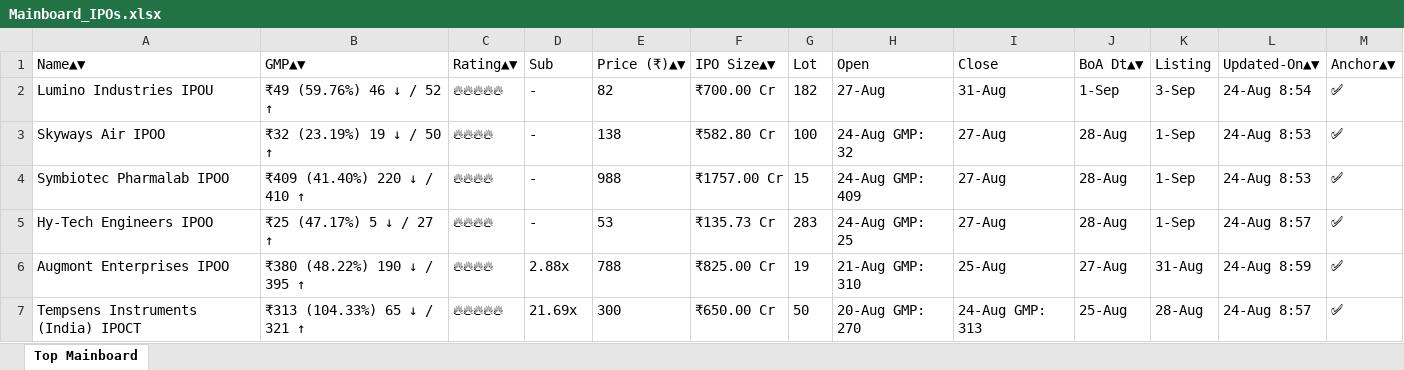
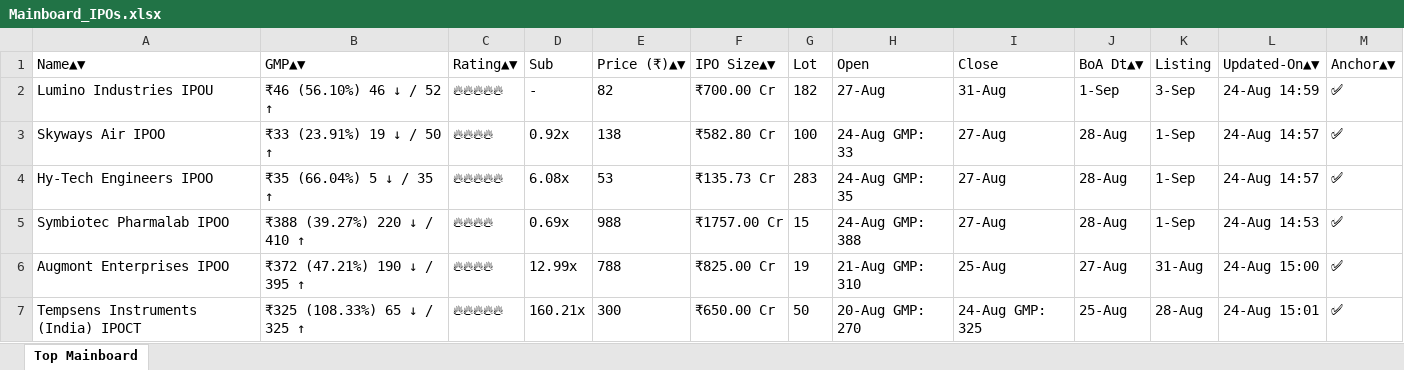
Before and after one commit to ayushpdkushwaha1/ipo-gmp-bot, an Excel workbook: files/Mainboard_IPOs.xlsx, sheet Top Mainboard, drawn as a sheet; values as stored, in another font and other column widths than the file's, no borders; removed rows and columns are numbered as before the commit, all else as after; the diff names each change by its address in the sheet, - before the commit and + after, or states it on an @@ line.

```diff
--- a/files/Mainboard_IPOs.xlsx (sheet Top Mainboard)
+++ b/files/Mainboard_IPOs.xlsx (sheet Top Mainboard)
-B2 (GMP▲▼): ₹49 (59.76%) 46 ↓ / 52 ↑
+B2 (GMP▲▼): ₹46 (56.10%) 46 ↓ / 52 ↑
-L2 (Updated-On▲▼): 24-Aug 8:54
+L2 (Updated-On▲▼): 24-Aug 14:59
-B3 (GMP▲▼): ₹32 (23.19%) 19 ↓ / 50 ↑
+B3 (GMP▲▼): ₹33 (23.91%) 19 ↓ / 50 ↑
-D3 (Sub): -
+D3 (Sub): 0.92x
-H3 (Open): 24-Aug GMP: 32
+H3 (Open): 24-Aug GMP: 33
-L3 (Updated-On▲▼): 24-Aug 8:53
+L3 (Updated-On▲▼): 24-Aug 14:57
+row 4: Hy-Tech Engineers IPOO | ₹35 (66.04%) 5 ↓ / 35 ↑ | 🔥🔥🔥🔥🔥 | 6.08x | 53 | ₹135.73 Cr | 283 | 24-Aug GMP: 35 | 27-Aug | 28-Aug | 1-Sep | 24-Aug 14:57 | ✅
-B5 (GMP▲▼): ₹409 (41.40%) 220 ↓ / 410 ↑
+B5 (GMP▲▼): ₹388 (39.27%) 220 ↓ / 410 ↑
-D5 (Sub): -
+D5 (Sub): 0.69x
-H5 (Open): 24-Aug GMP: 409
+H5 (Open): 24-Aug GMP: 388
-L5 (Updated-On▲▼): 24-Aug 8:53
+L5 (Updated-On▲▼): 24-Aug 14:53
-row 5: Hy-Tech Engineers IPOO | ₹25 (47.17%) 5 ↓ / 27 ↑ | 🔥🔥🔥🔥 | - | 53 | ₹135.73 Cr | 283 | 24-Aug GMP: 25 | 27-Aug | 28-Aug | 1-Sep | 24-Aug 8:57 | ✅
-B6 (GMP▲▼): ₹380 (48.22%) 190 ↓ / 395 ↑
+B6 (GMP▲▼): ₹372 (47.21%) 190 ↓ / 395 ↑
-D6 (Sub): 2.88x
+D6 (Sub): 12.99x
-L6 (Updated-On▲▼): 24-Aug 8:59
+L6 (Updated-On▲▼): 24-Aug 15:00
-B7 (GMP▲▼): ₹313 (104.33%) 65 ↓ / 321 ↑
+B7 (GMP▲▼): ₹325 (108.33%) 65 ↓ / 325 ↑
-D7 (Sub): 21.69x
+D7 (Sub): 160.21x
-I7 (Close): 24-Aug GMP: 313
+I7 (Close): 24-Aug GMP: 325
-L7 (Updated-On▲▼): 24-Aug 8:57
+L7 (Updated-On▲▼): 24-Aug 15:01
```
Also changed, not shown: files/SME_IPOs.xlsx, files/gmp.xlsx, 2 other files.
